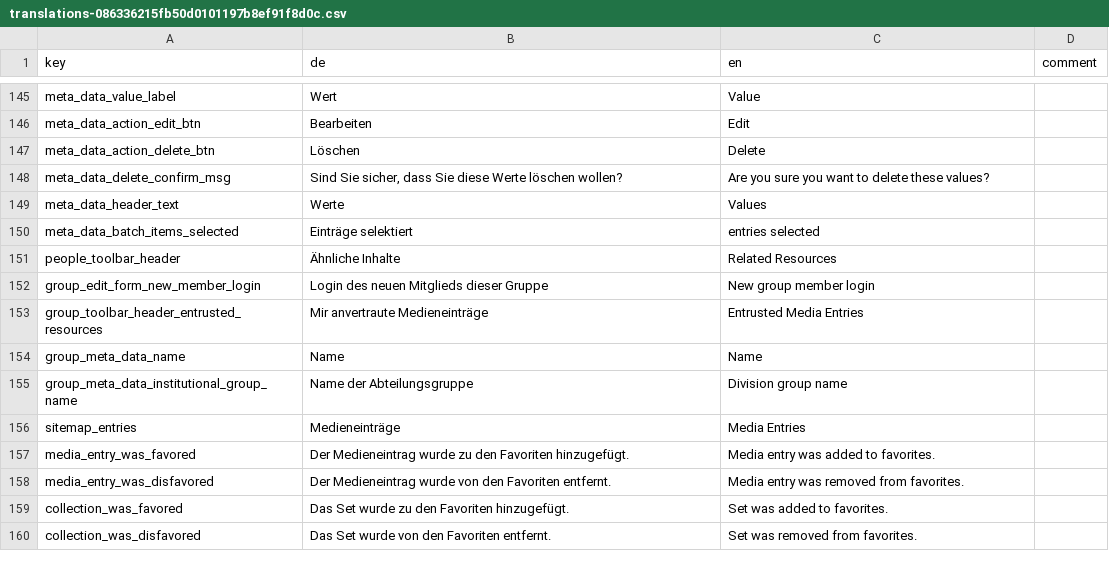
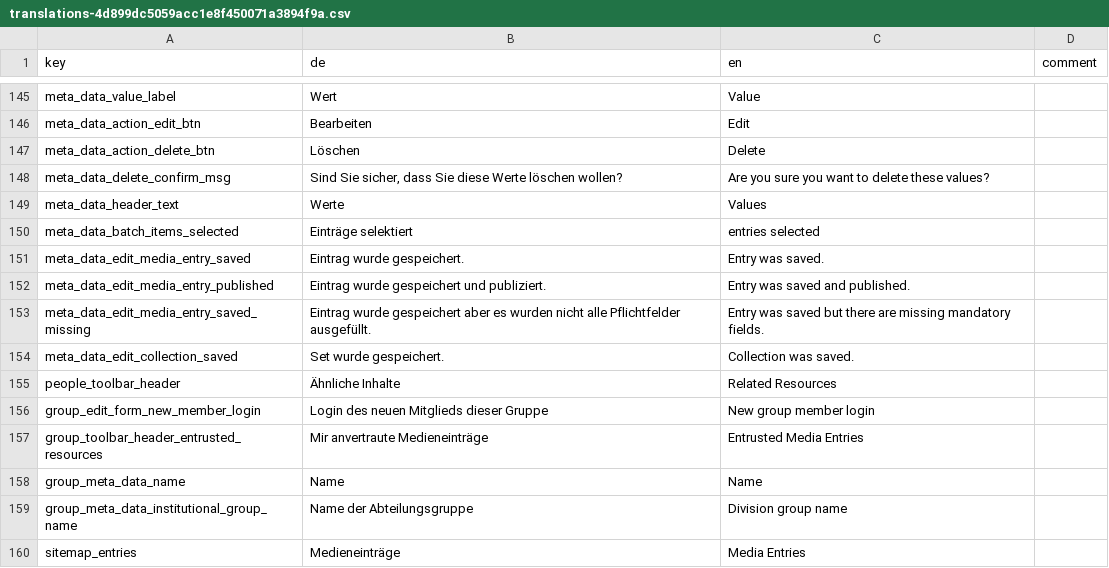
Before and after one commit to broggn/hfg-madek_webapp_assets, a CSV file: translations-4d899dc5059acc1e8f450071a3894f9a.csv (was translations-086336215fb50d0101197b8ef91f8d0c.csv), drawn as a sheet; only a part is shown, gaps mark what is left out; the shorter side is filled out with more unchanged rows; the diff names each change by its address in the sheet, - before the commit and + after, or states it on an @@ line.

Commit message:
fix: edit meta data async (usability updated)

```diff
--- a/translations-086336215fb50d0101197b8ef91f8d0c.csv
+++ b/translations-4d899dc5059acc1e8f450071a3894f9a.csv
+row 151: meta_data_edit_media_entry_saved | Eintrag wurde gespeichert. | Entry was saved.
+row 152: meta_data_edit_media_entry_published | Eintrag wurde gespeichert und publiziert. | Entry was saved and published.
+row 153: meta_data_edit_media_entry_saved_missing | Eintrag wurde gespeichert aber es wurden nicht alle Pflichtfelder ausgefüllt. | Entry was saved but there are missing mandatory fields.
+row 154: meta_data_edit_collection_saved | Set wurde gespeichert. | Collection was saved.
```
Also changed, not shown: 11 other files.
